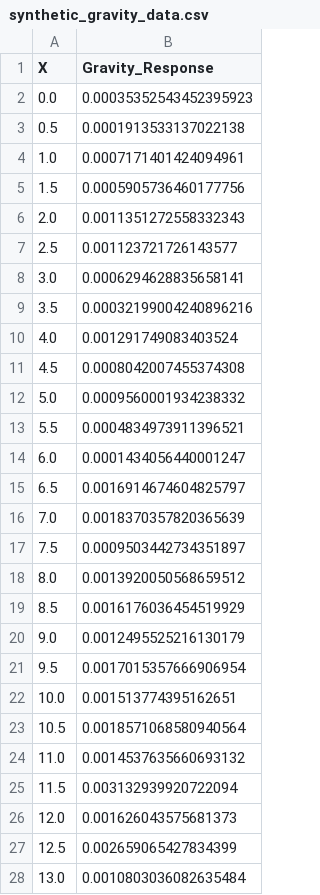
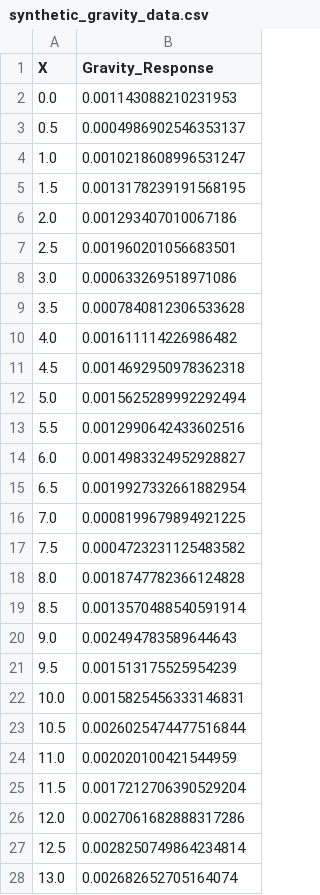
Before and after one commit to luciana26gallegos-collab/pooch-geofisica, a CSV file: synthetic_gravity_data.csv, drawn as a sheet; only a part is shown; the diff covers the shown part only.

Commit message:
Add files via upload

```diff
--- a/synthetic_gravity_data.csv
+++ b/synthetic_gravity_data.csv
@@ -1,28 +1,28 @@
 X,Gravity_Response
-0.0,0.00035352543452395923
-0.5,0.0001913533137022138
-1.0,0.0007171401424094961
-1.5,0.0005905736460177756
-2.0,0.0011351272558332343
-2.5,0.001123721726143577
-3.0,0.0006294628835658141
-3.5,0.00032199004240896216
-4.0,0.001291749083403524
-4.5,0.0008042007455374308
-5.0,0.0009560001934238332
-5.5,0.0004834973911396521
-6.0,0.0001434056440001247
-6.5,0.0016914674604825797
-7.0,0.0018370357820365639
-7.5,0.0009503442734351897
-8.0,0.0013920050568659512
-8.5,0.0016176036454519929
-9.0,0.0012495525216130179
-9.5,0.0017015357666906954
-10.0,0.001513774395162651
-10.5,0.0018571068580940564
-11.0,0.0014537635660693132
-11.5,0.003132939920722094
-12.0,0.001626043575681373
-12.5,0.002659065427834399
-13.0,0.0010803036082635484
+0.0,0.001143088210231953
+0.5,0.0004986902546353137
+1.0,0.0010218608996531247
+1.5,0.0013178239191568195
+2.0,0.001293407010067186
+2.5,0.001960201056683501
+3.0,0.000633269518971086
+3.5,0.0007840812306533628
+4.0,0.001611114226986482
+4.5,0.0014692950978362318
+5.0,0.0015625289992292494
+5.5,0.0012990642433602516
+6.0,0.0014983324952928827
+6.5,0.0019927332661882954
+7.0,0.0008199679894921225
+7.5,0.0004723231125483582
+8.0,0.0018747782366124828
+8.5,0.0013570488540591914
+9.0,0.002494783589644643
+9.5,0.001513175525954239
+10.0,0.0015825456333146831
+10.5,0.0026025474477516844
+11.0,0.002020100421544959
+11.5,0.0017212706390529204
+12.0,0.0027061682888317286
+12.5,0.0028250749864234814
+13.0,0.002682652705164074
```
Also changed, not shown: 74 edited cells elsewhere in this file.
